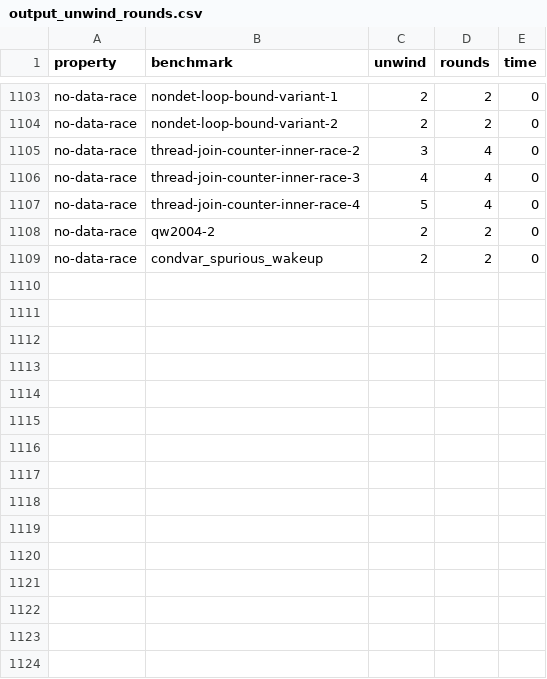
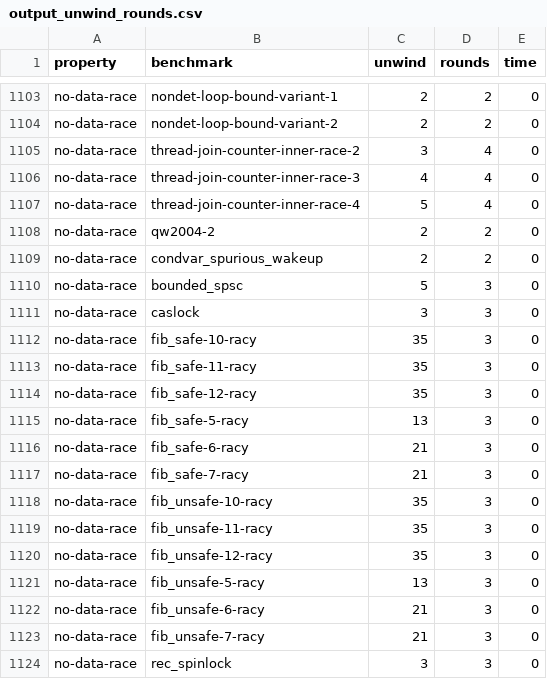
Before and after one commit to pac-lab00/Iekke, a CSV file: benchexec/lazydeagle-ciuccio/output_unwind_rounds.csv, drawn as a sheet; only a part is shown, gaps mark what is left out; the diff covers the shown part only.

Commit message:
Recalibrate no-data-race bounds against the .yml-specified input files
The previous no-data-race calibration was derived from the .c sources, but
the SV-COMP .yml tasks name a preprocessed .i file for most benchmarks.
The two need different unwind bounds: reorder_c11_bad-10, for instance,
exposes its race at unwind 10 on the .c but needs 13 on the .i, so the
deployed bound silently under-unwound main thread-creation loops and the
race was reported as absent.

Re-swept the 22 benchmarks that answered "no race" against their .yml
input files. 18 are pure bound problems, all resolved at rounds 3 with a
larger unwind (13-35): the 12 fib_{safe,unsafe}-*-racy, the 3
reorder_c11_bad-*, and bounded_spsc, caslock, rec_spinlock. Replaces the
3 stale reorder_c11_bad rows and adds 15 previously uncalibrated ones,
in the five wrapper configurations that carry this calibration.

All 18 now answer correctly in at most 16s, well inside the time limit.
Still open: the 3 char_pc8736x_gpio_*-race and twalock find no race at
any bound in the grid, so those are encoding gaps rather than bounds.

```diff
--- a/benchexec/lazydeagle-ciuccio/output_unwind_rounds.csv
+++ b/benchexec/lazydeagle-ciuccio/output_unwind_rounds.csv
@@ -1109 +1109,16 @@ no-data-race,qw2004-2,2,2,0
 no-data-race,condvar_spurious_wakeup,2,2,0
+no-data-race,bounded_spsc,5,3,0
+no-data-race,caslock,3,3,0
+no-data-race,fib_safe-10-racy,35,3,0
+no-data-race,fib_safe-11-racy,35,3,0
+no-data-race,fib_safe-12-racy,35,3,0
+no-data-race,fib_safe-5-racy,13,3,0
+no-data-race,fib_safe-6-racy,21,3,0
+no-data-race,fib_safe-7-racy,21,3,0
+no-data-race,fib_unsafe-10-racy,35,3,0
+no-data-race,fib_unsafe-11-racy,35,3,0
+no-data-race,fib_unsafe-12-racy,35,3,0
+no-data-race,fib_unsafe-5-racy,13,3,0
+no-data-race,fib_unsafe-6-racy,21,3,0
+no-data-race,fib_unsafe-7-racy,21,3,0
+no-data-race,rec_spinlock,3,3,0
```
Also changed, not shown: 3 edited cells elsewhere in this file.
